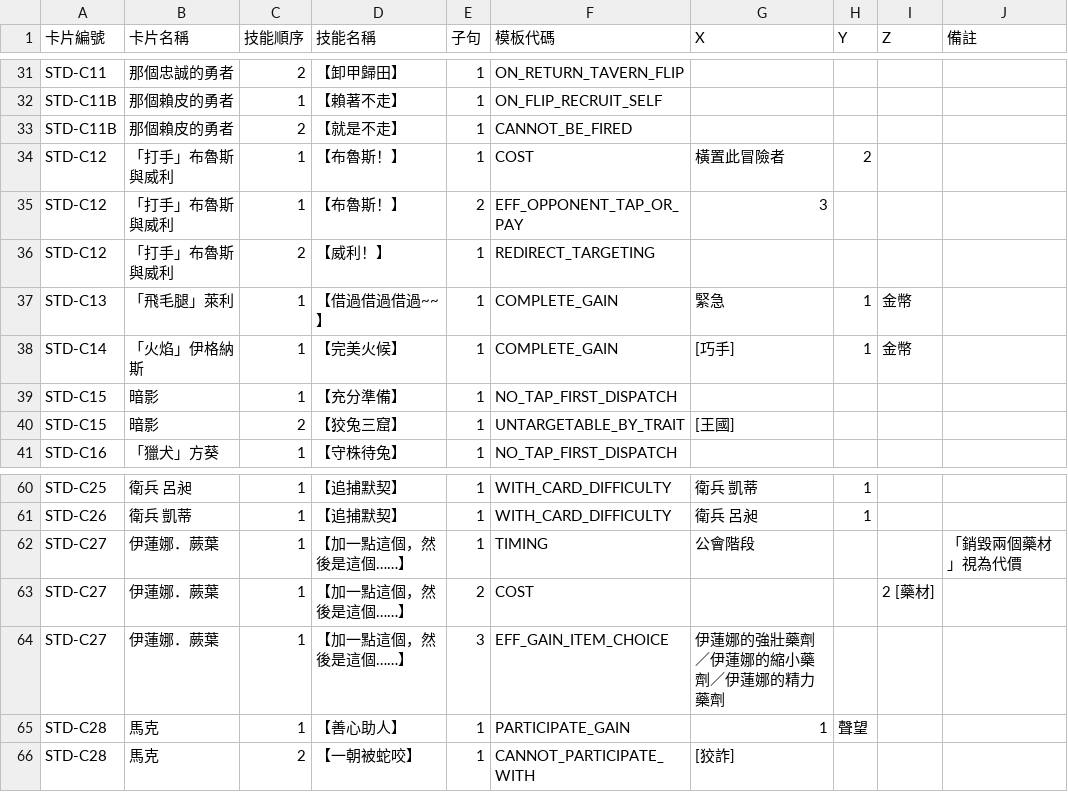
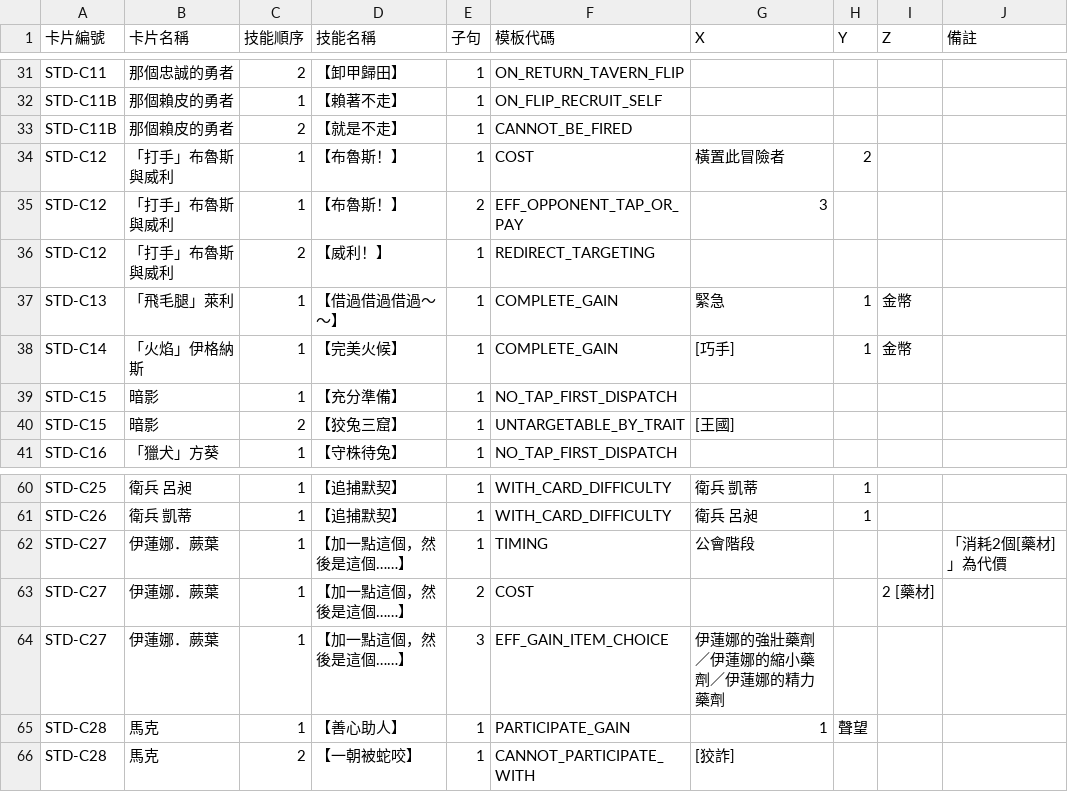
Before and after one commit to relaxstory/AdventurerGuilds, a CSV file: data/skill-mapping.csv, drawn as a sheet; only a part is shown, gaps mark what is left out.

```diff
--- a/data/skill-mapping.csv
+++ b/data/skill-mapping.csv
@@ -36,3 +36,3 @@ STD-C12,「打手」布魯斯與威利,1,【布魯斯！】,2,EFF_OPPONENT_TAP_O
 STD-C12,「打手」布魯斯與威利,2,【威利！】,1,REDIRECT_TARGETING,,,,
-STD-C13,「飛毛腿」萊利,1,【借過借過借過~~】,1,COMPLETE_GAIN,緊急,1,金幣,
+STD-C13,「飛毛腿」萊利,1,【借過借過借過～～】,1,COMPLETE_GAIN,緊急,1,金幣,
 STD-C14,「火焰」伊格納斯,1,【完美火候】,1,COMPLETE_GAIN,[巧手],1,金幣,
@@ -61,3 +61,3 @@ STD-C25,衛兵 呂昶,1,【追捕默契】,1,WITH_CARD_DIFFICULTY,衛兵 凱蒂,
 STD-C26,衛兵 凱蒂,1,【追捕默契】,1,WITH_CARD_DIFFICULTY,衛兵 呂昶,1,,
-STD-C27,伊蓮娜．蕨葉,1,【加一點這個，然後是這個……】,1,TIMING,公會階段,,,「銷毀兩個藥材」視為代價
+STD-C27,伊蓮娜．蕨葉,1,【加一點這個，然後是這個……】,1,TIMING,公會階段,,,「消耗2個[藥材]」為代價
 STD-C27,伊蓮娜．蕨葉,1,【加一點這個，然後是這個……】,2,COST,,,2 [藥材],
```
Also changed, not shown: data/raw/adventurers.csv, 5 other files.
